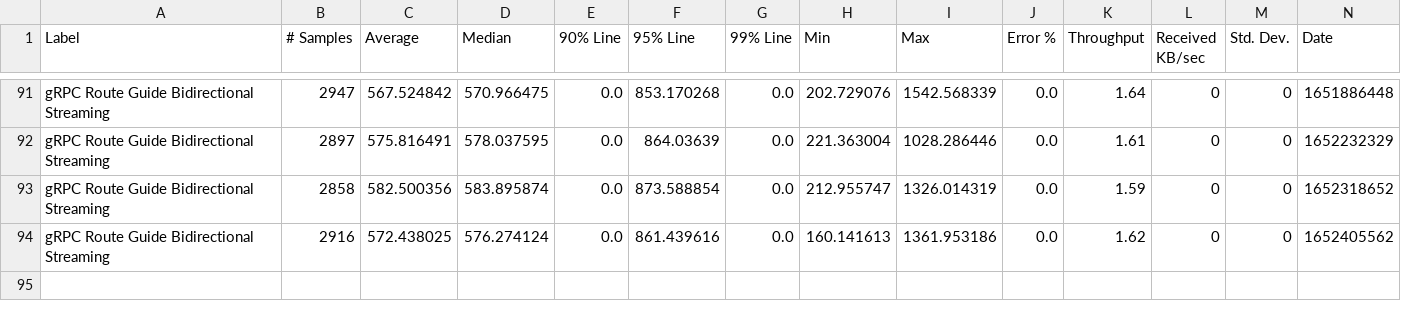
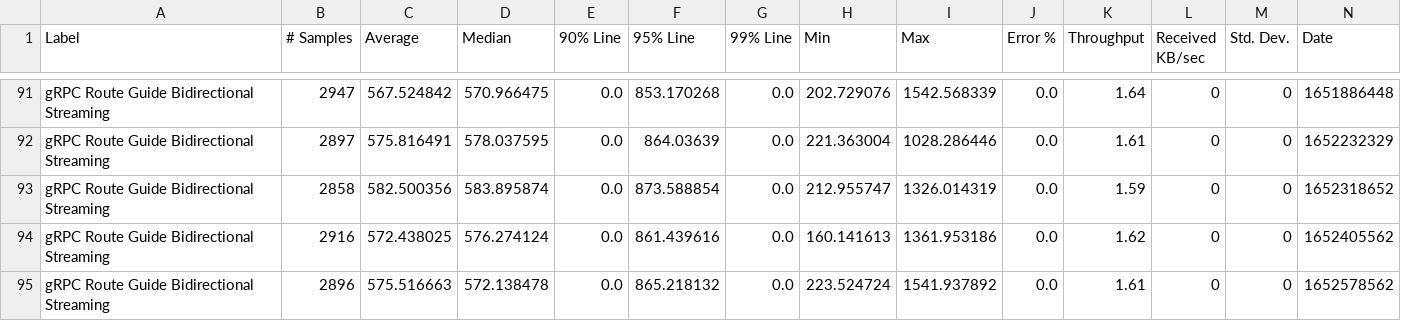
Before and after one commit to MadhukaHarith92/module-ballerina-grpc, a CSV file: load-tests/route_guide_bidirectional_streaming/results/summary.csv, drawn as a sheet; only a part is shown, gaps mark what is left out; rows hold the shown columns only; the diff names each change by its address in the sheet, - before the commit and + after, or states it on an @@ line.

Commit message:
Update route_guide_bidirectional_streaming test results on Sun May 15 03:26:38 UTC 2022

```diff
--- a/load-tests/route_guide_bidirectional_streaming/results/summary.csv
+++ b/load-tests/route_guide_bidirectional_streaming/results/summary.csv
+row 95: gRPC Route Guide Bidirectional Streaming | 2896 | 575.516663 | 572.138478 | 0.0 | 865.218132 | 0.0 | 223.524724 | 1541.937892 | 0.0 | 1.61 | 0 | 0 | 1652578562
```
